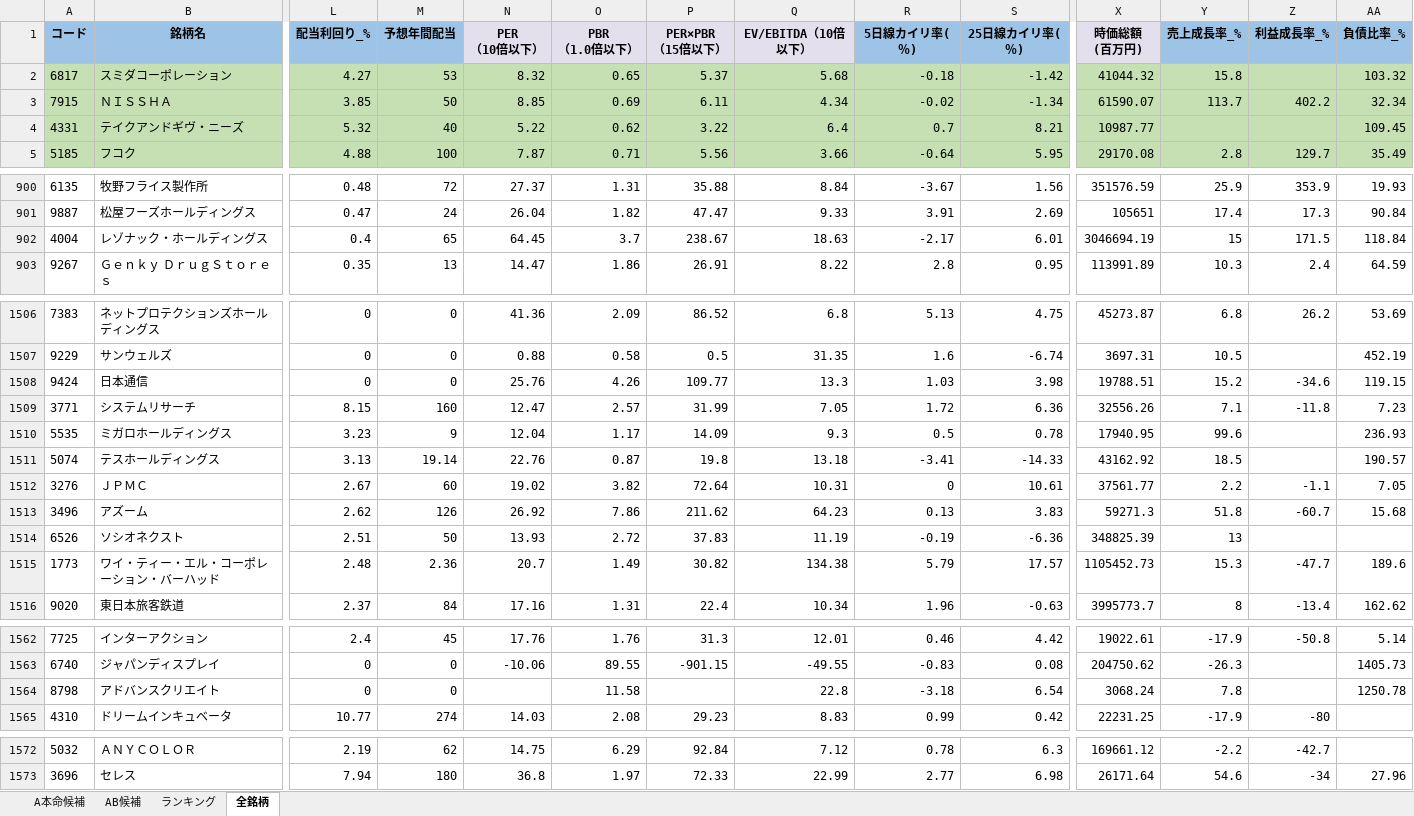
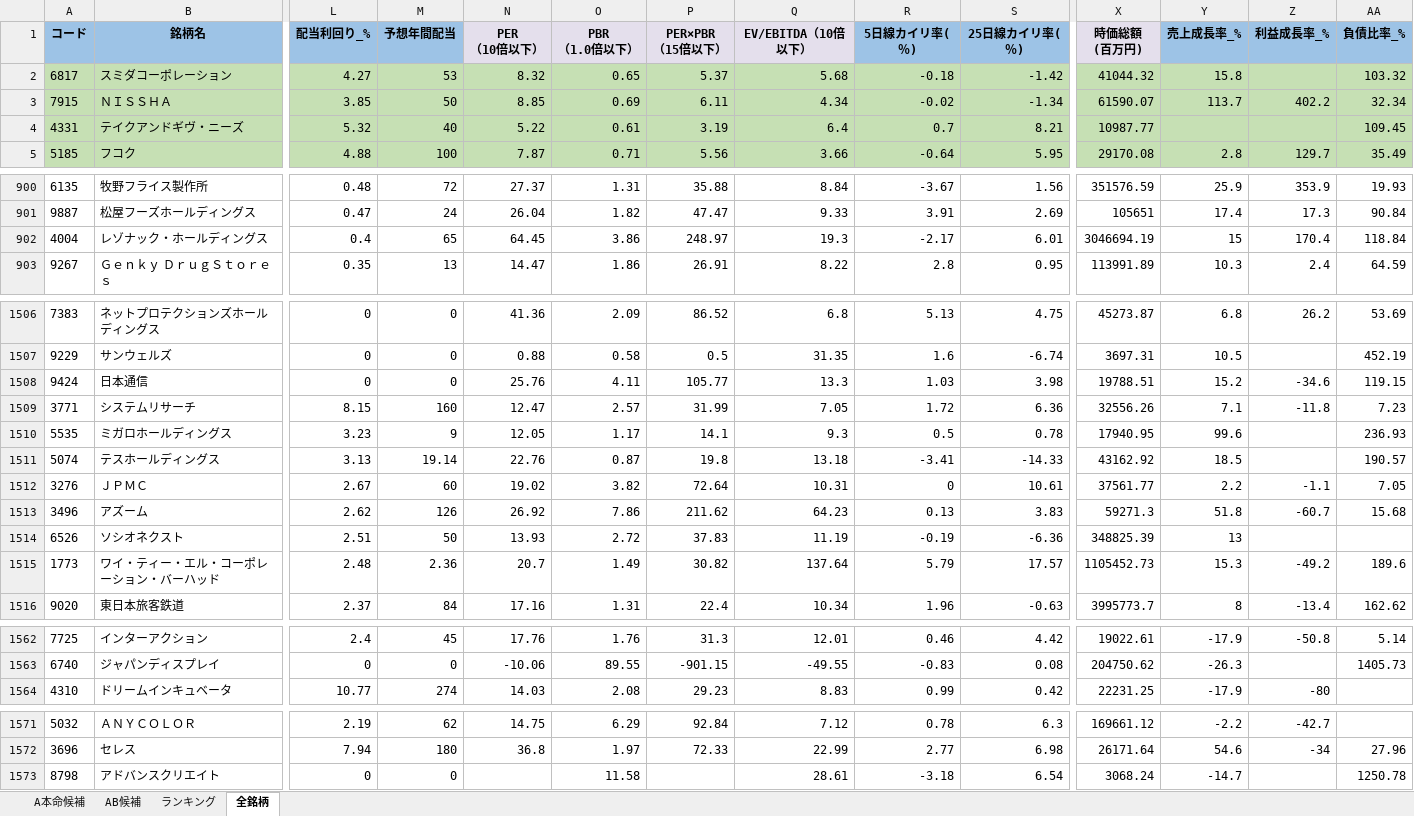
Before and after one commit to ku0909/screening, an Excel workbook: result.xlsx, sheet 全銘柄, drawn as a sheet; only a part is shown, gaps mark what is left out; values as stored, in another font and other column widths than the file's, no borders; removed rows and columns are numbered as before the commit, all else as after; rows hold the shown columns only; the diff covers the shown part only; the diff names each change by its address in the sheet, - before the commit and + after, or states it on an @@ line.

```diff
--- a/result.xlsx (sheet 全銘柄)
+++ b/result.xlsx (sheet 全銘柄)
-O4 (PBR （1.0倍以下）): 0.62
+O4 (PBR （1.0倍以下）): 0.61
-P4 (PER×PBR （15倍以下）): 3.22
+P4 (PER×PBR （15倍以下）): 3.19
-O902 (PBR （1.0倍以下）): 3.7
+O902 (PBR （1.0倍以下）): 3.86
-P902 (PER×PBR （15倍以下）): 238.67
+P902 (PER×PBR （15倍以下）): 248.97
-Q902 (EV/EBITDA（10倍以下）): 18.63
+Q902 (EV/EBITDA（10倍以下）): 19.3
-Z902 (利益成長率_%): 171.5
+Z902 (利益成長率_%): 170.4
-O1508 (PBR （1.0倍以下）): 4.26
+O1508 (PBR （1.0倍以下）): 4.11
-P1508 (PER×PBR （15倍以下）): 109.77
+P1508 (PER×PBR （15倍以下）): 105.77
-N1510 (PER （10倍以下）): 12.04
+N1510 (PER （10倍以下）): 12.05
-P1510 (PER×PBR （15倍以下）): 14.09
+P1510 (PER×PBR （15倍以下）): 14.1
-Q1515 (EV/EBITDA（10倍以下）): 134.38
+Q1515 (EV/EBITDA（10倍以下）): 137.64
-Z1515 (利益成長率_%): -47.7
+Z1515 (利益成長率_%): -49.2
-row 1564: 8798 | アドバンスクリエイト | 0 | 0 |  | 11.58 |  | 22.8 | -3.18 | 6.54 | 3068.24 | 7.8 |  | 1250.78
+row 1573: 8798 | アドバンスクリエイト | 0 | 0 |  | 11.58 |  | 28.61 | -3.18 | 6.54 | 3068.24 | -14.7 |  | 1250.78
```
Also changed, not shown: 35 edited cells elsewhere in this sheet, sheet AB候補, sheet A本命候補, sheet ランキング, 1 other file.
